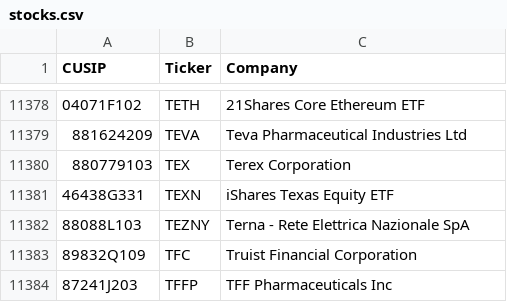
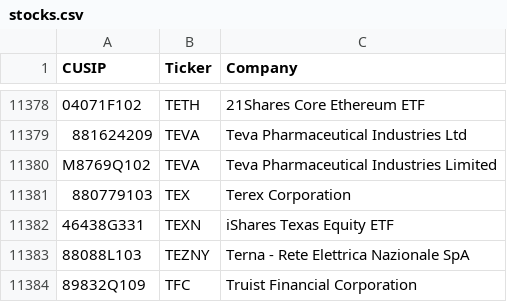
Before and after one commit to IVENWG/13Ftracker, a CSV file: database/stocks.csv, drawn as a sheet; only a part is shown, gaps mark what is left out; the shorter side is filled out with more unchanged rows.

```diff
--- a/database/stocks.csv
+++ b/database/stocks.csv
@@ -11379,2 +11379,3 @@
 "881624209","TEVA","Teva Pharmaceutical Industries Ltd"
+"M8769Q102","TEVA","Teva Pharmaceutical Industries Limited"
 "880779103","TEX","Terex Corporation"
```
Also changed, not shown: database/non_quarterly.csv, 4 other files.
